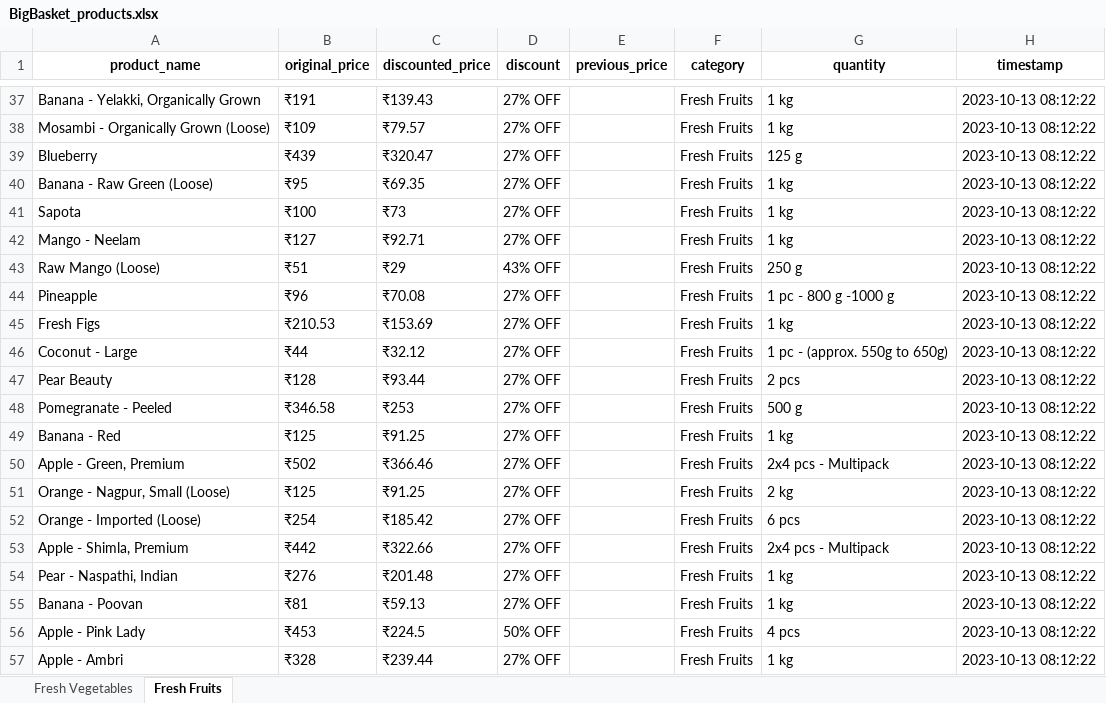
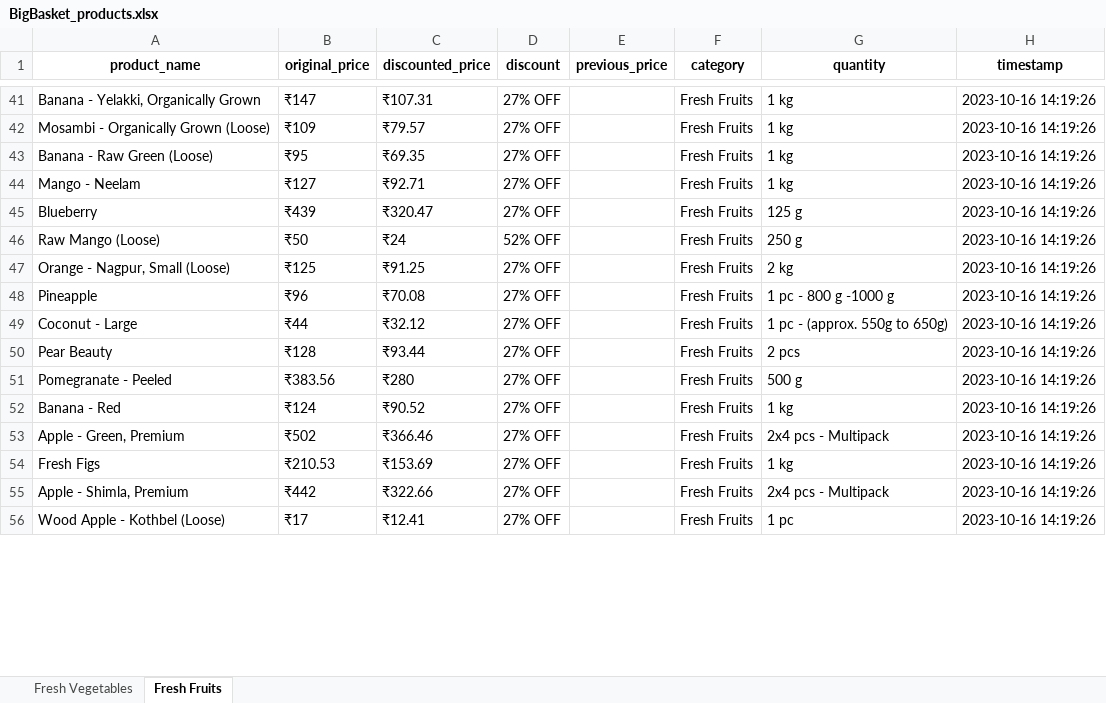
Before and after one commit to NidhiiK/Vegease, an Excel workbook: BigBasket/BigBasket_products.xlsx, sheet Fresh Fruits, drawn as a sheet; only a part is shown, gaps mark what is left out; values as stored, in another font and other column widths than the file's, no borders; removed rows and columns are numbered as before the commit, all else as after; the diff covers the shown part only; the diff names each change by its address in the sheet, - before the commit and + after, or states it on an @@ line.

```diff
--- a/BigBasket/BigBasket_products.xlsx (sheet Fresh Fruits)
+++ b/BigBasket/BigBasket_products.xlsx (sheet Fresh Fruits)
-B41 (original_price): ₹191
+B41 (original_price): ₹147
-C41 (discounted_price): ₹139.43
+C41 (discounted_price): ₹107.31
-H41:H42 (timestamp): 2023-10-13 08:12:22
+H41:H42 (timestamp): 2023-10-16 14:19:26
-row 39: Blueberry | ₹439 | ₹320.47 | 27% OFF |  | Fresh Fruits | 125 g | 2023-10-13 08:12:22
-H43 (timestamp): 2023-10-13 08:12:22
+H43 (timestamp): 2023-10-16 14:19:26
-row 41: Sapota | ₹100 | ₹73 | 27% OFF |  | Fresh Fruits | 1 kg | 2023-10-13 08:12:22
-H44 (timestamp): 2023-10-13 08:12:22
+H44 (timestamp): 2023-10-16 14:19:26
+row 45: Blueberry | ₹439 | ₹320.47 | 27% OFF |  | Fresh Fruits | 125 g | 2023-10-16 14:19:26
-B46 (original_price): ₹51
+B46 (original_price): ₹50
-C46 (discounted_price): ₹29
+C46 (discounted_price): ₹24
-D46 (discount): 43% OFF
+D46 (discount): 52% OFF
-H46 (timestamp): 2023-10-13 08:12:22
+H46 (timestamp): 2023-10-16 14:19:26
+row 47: Orange - Nagpur, Small (Loose) | ₹125 | ₹91.25 | 27% OFF |  | Fresh Fruits | 2 kg | 2023-10-16 14:19:26
-H48 (timestamp): 2023-10-13 08:12:22
+H48 (timestamp): 2023-10-16 14:19:26
-row 45: Fresh Figs | ₹210.53 | ₹153.69 | 27% OFF |  | Fresh Fruits | 1 kg | 2023-10-13 08:12:22
-H49:H54 (timestamp): 2023-10-13 08:12:22
+H49:H54 (timestamp): 2023-10-16 14:19:26
-B51 (original_price): ₹346.58
+B51 (original_price): ₹383.56
-C51 (discounted_price): ₹253
+C51 (discounted_price): ₹280
-B52 (original_price): ₹125
+B52 (original_price): ₹124
-C52 (discounted_price): ₹91.25
+C52 (discounted_price): ₹90.52
-A54 (product_name): Orange - Nagpur, Small (Loose)
+A54 (product_name): Fresh Figs
-B54 (original_price): ₹125
+B54 (original_price): ₹210.53
-C54 (discounted_price): ₹91.25
+C54 (discounted_price): ₹153.69
-G54 (quantity): 2 kg
+G54 (quantity): 1 kg
-row 52: Orange - Imported (Loose) | ₹254 | ₹185.42 | 27% OFF |  | Fresh Fruits | 6 pcs | 2023-10-13 08:12:22
-H55 (timestamp): 2023-10-13 08:12:22
+H55 (timestamp): 2023-10-16 14:19:26
-row 54: Pear - Naspathi, Indian | ₹276 | ₹201.48 | 27% OFF |  | Fresh Fruits | 1 kg | 2023-10-13 08:12:22
-row 55: Banana - Poovan | ₹81 | ₹59.13 | 27% OFF |  | Fresh Fruits | 1 kg | 2023-10-13 08:12:22
-row 56: Apple - Pink Lady | ₹453 | ₹224.5 | 50% OFF |  | Fresh Fruits | 4 pcs | 2023-10-13 08:12:22
-row 57: Apple - Ambri | ₹328 | ₹239.44 | 27% OFF |  | Fresh Fruits | 1 kg | 2023-10-13 08:12:22
+row 56: Wood Apple - Kothbel (Loose) | ₹17 | ₹12.41 | 27% OFF |  | Fresh Fruits | 1 pc | 2023-10-16 14:19:26
```
Also changed, not shown: 38 added rows, 30 removed rows and 96 edited cells elsewhere in this sheet, sheet Fresh Vegetables, 3 other files.
